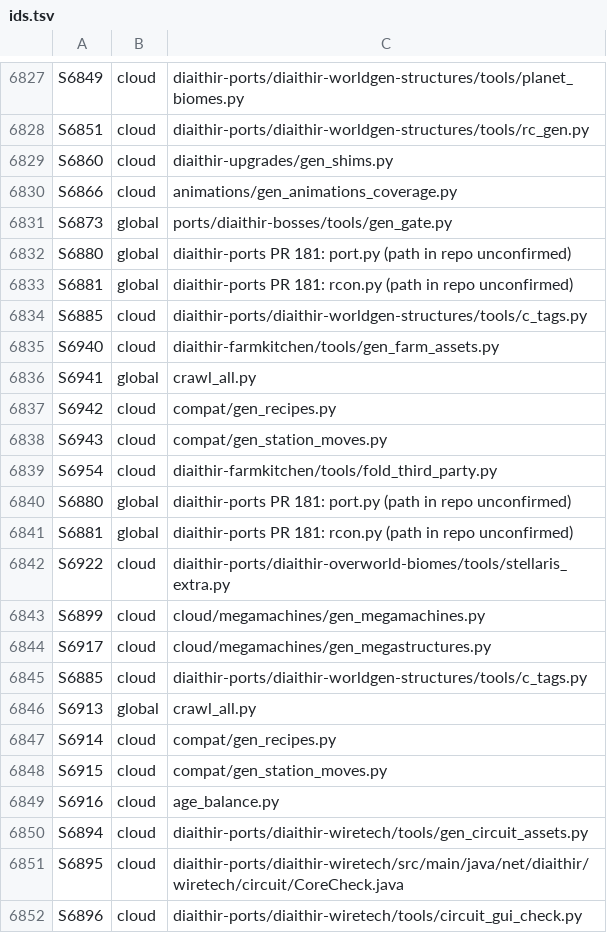
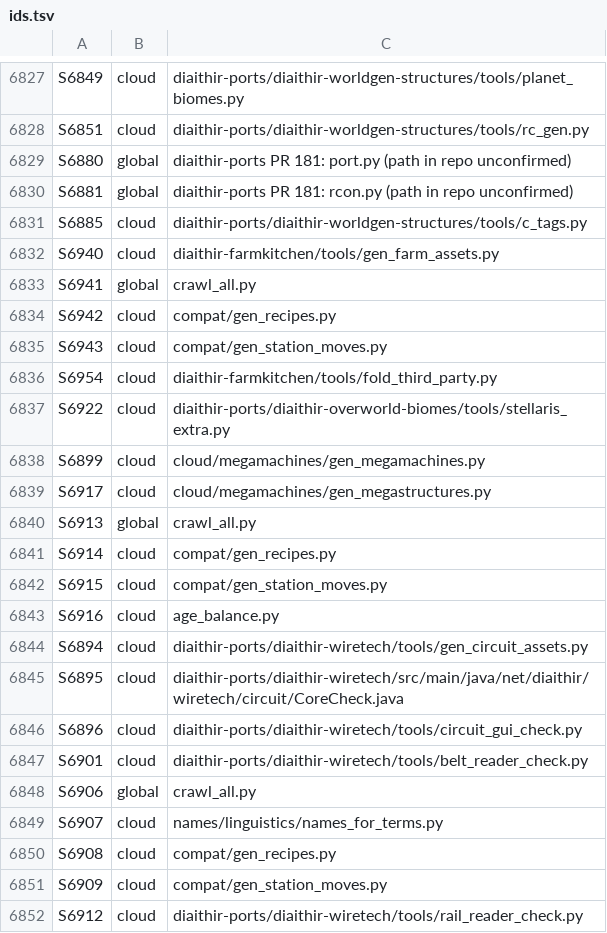
Before and after one commit to GeddyLifeson/Global-Repo, a TSV file: ids.tsv, drawn as a sheet; only a part is shown, gaps mark what is left out; the shorter side is filled out with more unchanged rows.

```diff
--- a/ids.tsv
+++ b/ids.tsv
@@ -6828,5 +6828,2 @@ S6849	cloud	diaithir-ports/diaithir-worldgen-structures/tools/planet_biomes.py
 S6851	cloud	diaithir-ports/diaithir-worldgen-structures/tools/rc_gen.py
-S6860	cloud	diaithir-upgrades/gen_shims.py
-S6866	cloud	animations/gen_animations_coverage.py
-S6873	global	ports/diaithir-bosses/tools/gen_gate.py
 S6880	global	diaithir-ports PR 181: port.py (path in repo unconfirmed)
@@ -6839,4 +6836,2 @@ S6943	cloud	compat/gen_station_moves.py
 S6954	cloud	diaithir-farmkitchen/tools/fold_third_party.py
-S6880	global	diaithir-ports PR 181: port.py (path in repo unconfirmed)
-S6881	global	diaithir-ports PR 181: rcon.py (path in repo unconfirmed)
 S6922	cloud	diaithir-ports/diaithir-overworld-biomes/tools/stellaris_extra.py
@@ -6844,3 +6839,2 @@ S6899	cloud	cloud/megamachines/gen_megamachines.py
 S6917	cloud	cloud/megamachines/gen_megastructures.py
-S6885	cloud	diaithir-ports/diaithir-worldgen-structures/tools/c_tags.py
 S6913	global	crawl_all.py
```
Also changed, not shown: cloud_inventory.tsv.
